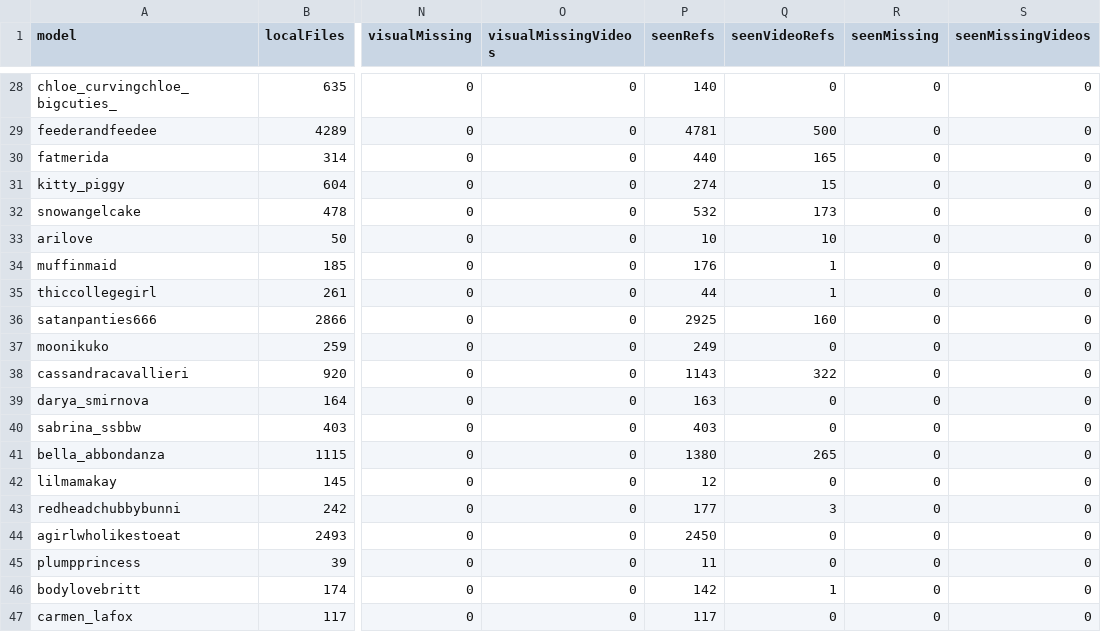
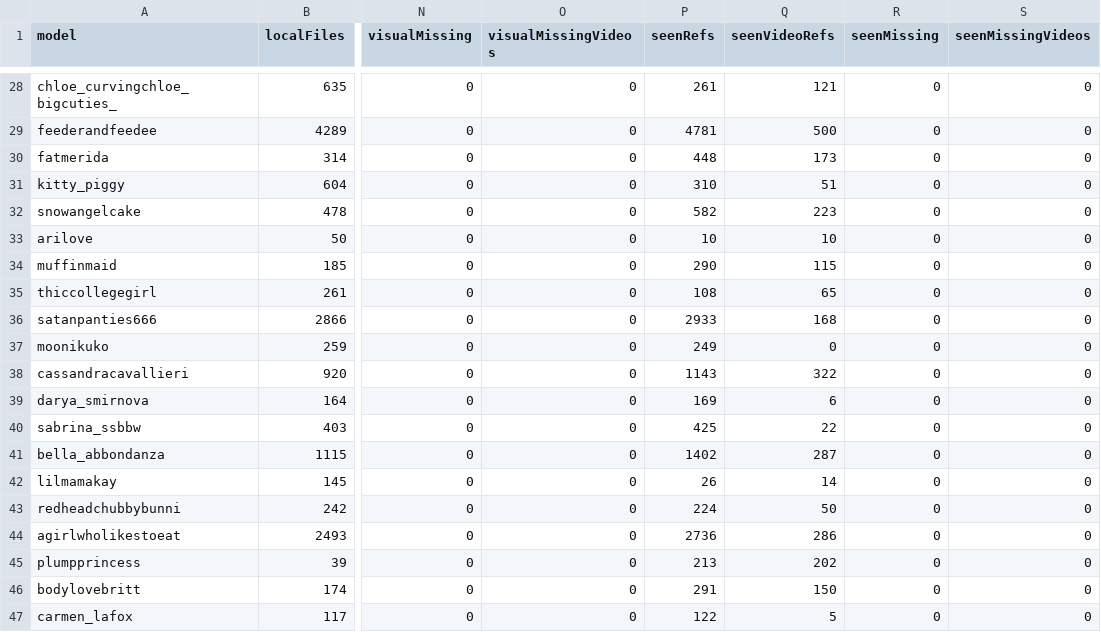
Before and after one commit to BellyNet/crispy-octo-lamp, a CSV file: reports/missing-media-audit-by-model.csv, drawn as a sheet; only a part is shown, gaps mark what is left out; the diff covers the shown part only; the diff names each change by its address in the sheet, - before the commit and + after, or states it on an @@ line.

```diff
--- a/reports/missing-media-audit-by-model.csv
+++ b/reports/missing-media-audit-by-model.csv
-P28 (seenRefs): 140
+P28 (seenRefs): 261
-Q28 (seenVideoRefs): 0
+Q28 (seenVideoRefs): 121
-P30 (seenRefs): 440
+P30 (seenRefs): 448
-Q30 (seenVideoRefs): 165
+Q30 (seenVideoRefs): 173
-P31 (seenRefs): 274
+P31 (seenRefs): 310
-Q31 (seenVideoRefs): 15
+Q31 (seenVideoRefs): 51
-P32 (seenRefs): 532
+P32 (seenRefs): 582
-Q32 (seenVideoRefs): 173
+Q32 (seenVideoRefs): 223
-P34 (seenRefs): 176
+P34 (seenRefs): 290
-Q34 (seenVideoRefs): 1
+Q34 (seenVideoRefs): 115
-P35 (seenRefs): 44
+P35 (seenRefs): 108
-Q35 (seenVideoRefs): 1
+Q35 (seenVideoRefs): 65
-P36 (seenRefs): 2925
+P36 (seenRefs): 2933
-Q36 (seenVideoRefs): 160
+Q36 (seenVideoRefs): 168
-P39 (seenRefs): 163
+P39 (seenRefs): 169
-Q39 (seenVideoRefs): 0
+Q39 (seenVideoRefs): 6
-P40 (seenRefs): 403
+P40 (seenRefs): 425
-Q40 (seenVideoRefs): 0
+Q40 (seenVideoRefs): 22
-P41 (seenRefs): 1380
+P41 (seenRefs): 1402
-Q41 (seenVideoRefs): 265
+Q41 (seenVideoRefs): 287
-P42 (seenRefs): 12
+P42 (seenRefs): 26
-Q42 (seenVideoRefs): 0
+Q42 (seenVideoRefs): 14
-P43 (seenRefs): 177
+P43 (seenRefs): 224
-Q43 (seenVideoRefs): 3
+Q43 (seenVideoRefs): 50
-P44 (seenRefs): 2450
+P44 (seenRefs): 2736
-Q44 (seenVideoRefs): 0
+Q44 (seenVideoRefs): 286
-P45 (seenRefs): 11
+P45 (seenRefs): 213
-Q45 (seenVideoRefs): 0
+Q45 (seenVideoRefs): 202
-P46 (seenRefs): 142
+P46 (seenRefs): 291
-Q46 (seenVideoRefs): 1
+Q46 (seenVideoRefs): 150
-P47 (seenRefs): 117
+P47 (seenRefs): 122
-Q47 (seenVideoRefs): 0
+Q47 (seenVideoRefs): 5
```
Also changed, not shown: 113 edited cells elsewhere in this file, 3 other files.
